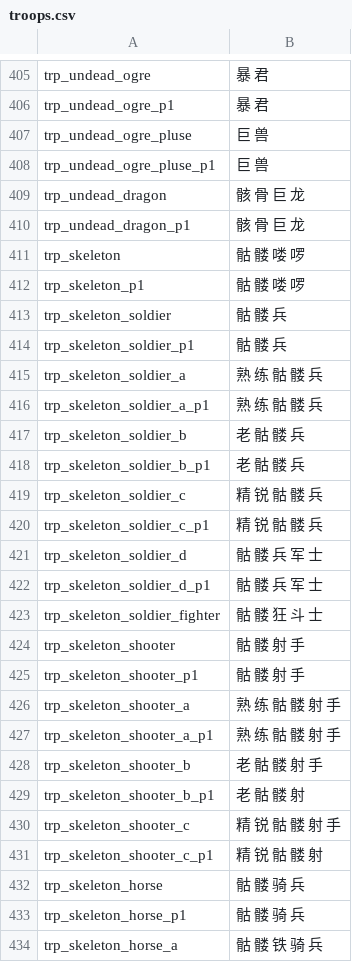
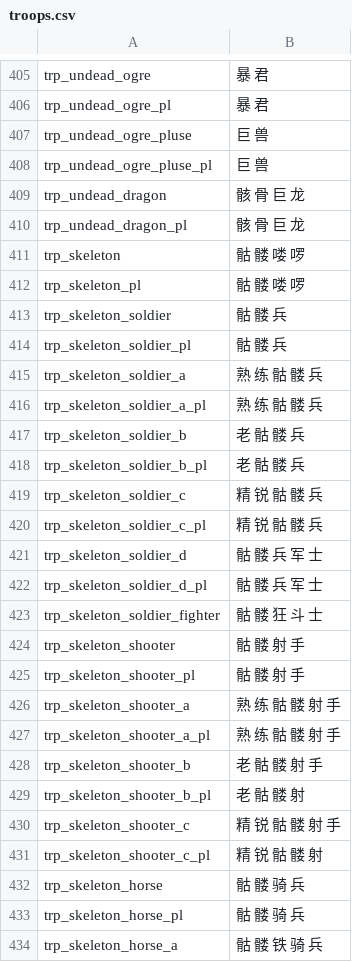
Before and after one commit to freedom-island/hymn_to_the_undead, a CSV file: languages/cns/troops.csv, drawn as a sheet; only a part is shown, gaps mark what is left out; the diff covers the shown part only; the diff names each change by its address in the sheet, - before the commit and + after, or states it on an @@ line.

```diff
--- a/languages/cns/troops.csv
+++ b/languages/cns/troops.csv
-A406: trp_undead_ogre_p1
+A406: trp_undead_ogre_pl
-A408: trp_undead_ogre_pluse_p1
+A408: trp_undead_ogre_pluse_pl
-A410: trp_undead_dragon_p1
+A410: trp_undead_dragon_pl
-A412: trp_skeleton_p1
+A412: trp_skeleton_pl
-A414: trp_skeleton_soldier_p1
+A414: trp_skeleton_soldier_pl
-A416: trp_skeleton_soldier_a_p1
+A416: trp_skeleton_soldier_a_pl
-A418: trp_skeleton_soldier_b_p1
+A418: trp_skeleton_soldier_b_pl
-A420: trp_skeleton_soldier_c_p1
+A420: trp_skeleton_soldier_c_pl
-A422: trp_skeleton_soldier_d_p1
+A422: trp_skeleton_soldier_d_pl
-A425: trp_skeleton_shooter_p1
+A425: trp_skeleton_shooter_pl
-A427: trp_skeleton_shooter_a_p1
+A427: trp_skeleton_shooter_a_pl
-A429: trp_skeleton_shooter_b_p1
+A429: trp_skeleton_shooter_b_pl
-A431: trp_skeleton_shooter_c_p1
+A431: trp_skeleton_shooter_c_pl
-A433: trp_skeleton_horse_p1
+A433: trp_skeleton_horse_pl
```
Also changed, not shown: 6 added rows and 116 edited cells elsewhere in this file, 4 other files.
